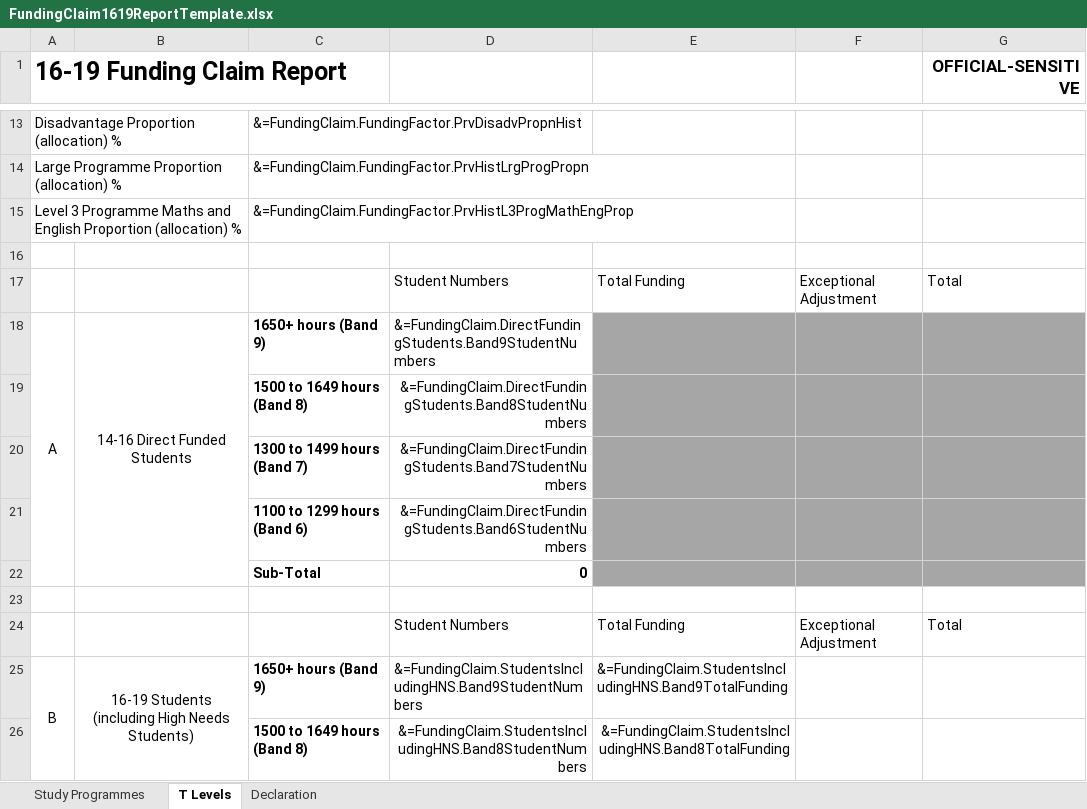
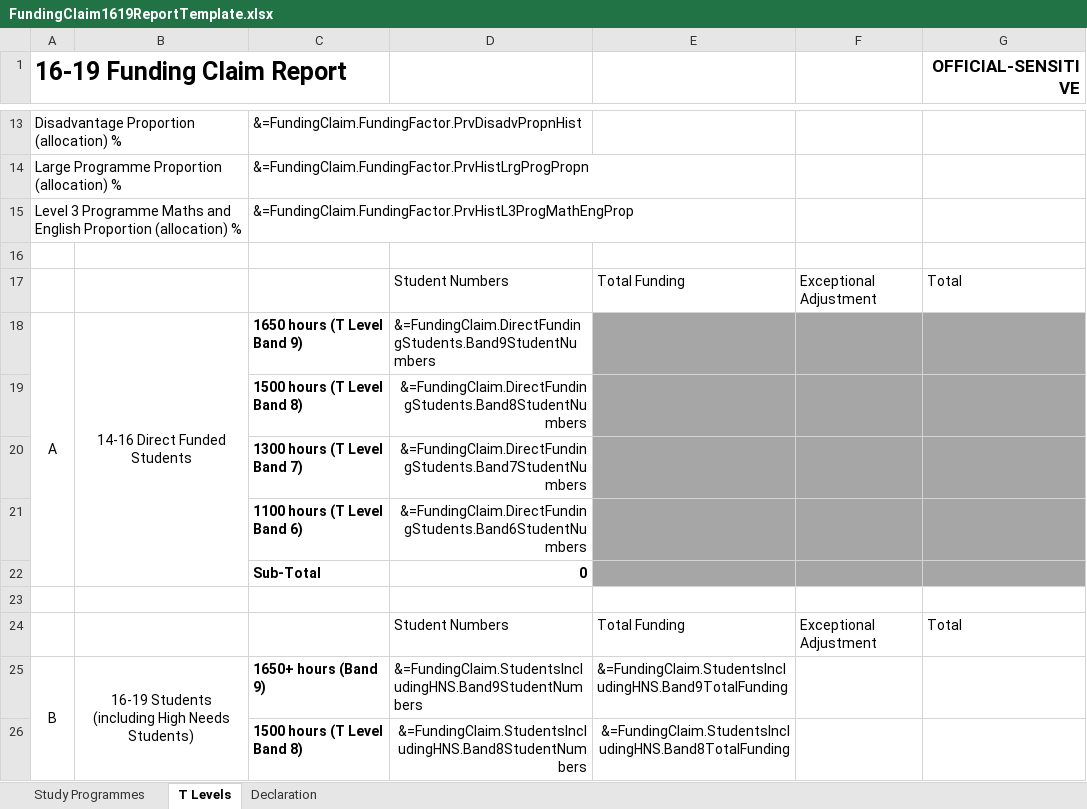
Before and after one commit to SkillsFundingAgency/DC-ILR-2021-ReportService, an Excel workbook: src/ESFA.DC.ILR.ReportService.Reports/Templates/FundingClaim1619ReportTemplate.xlsx, sheet T Levels, drawn as a sheet; only a part is shown, gaps mark what is left out; values as stored, in another font and other column widths than the file's, no borders; charts and pictures not drawn; the diff covers the shown part only; the diff names each change by its address in the sheet, - before the commit and + after, or states it on an @@ line.

Commit message:
More 1619 Funding Claim Template tweaks - Cosmetic

```diff
--- a/src/ESFA.DC.ILR.ReportService.Reports/Templates/FundingClaim1619ReportTemplate.xlsx (sheet T Levels)
+++ b/src/ESFA.DC.ILR.ReportService.Reports/Templates/FundingClaim1619ReportTemplate.xlsx (sheet T Levels)
-C18: 1650+ hours (Band 9)
+C18: 1650 hours (T Level Band 9)
-C19: 1500 to 1649 hours (Band 8)
+C19: 1500 hours (T Level Band 8)
-C20: 1300 to 1499 hours (Band 7)
+C20: 1300 hours (T Level Band 7)
-C21: 1100 to 1299 hours (Band 6)
+C21: 1100 hours (T Level Band 6)
-C26: 1500 to 1649 hours (Band 8)
+C26: 1500 hours (T Level Band 8)
```
Also changed, not shown: 8 edited cells elsewhere in this sheet.
